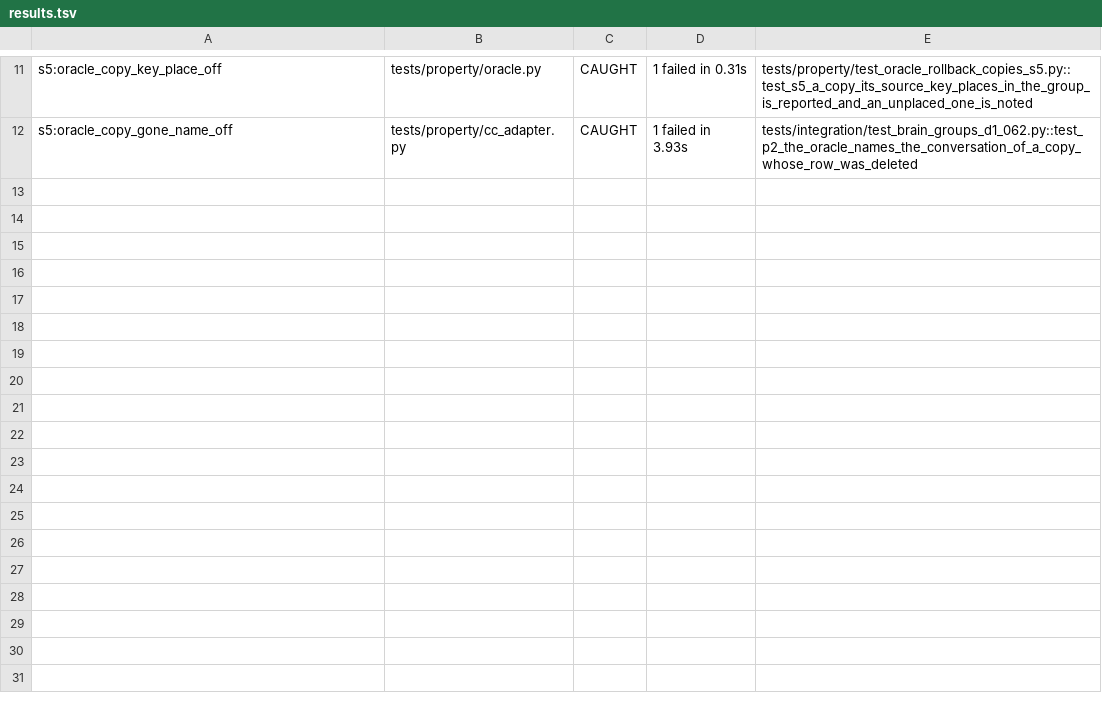
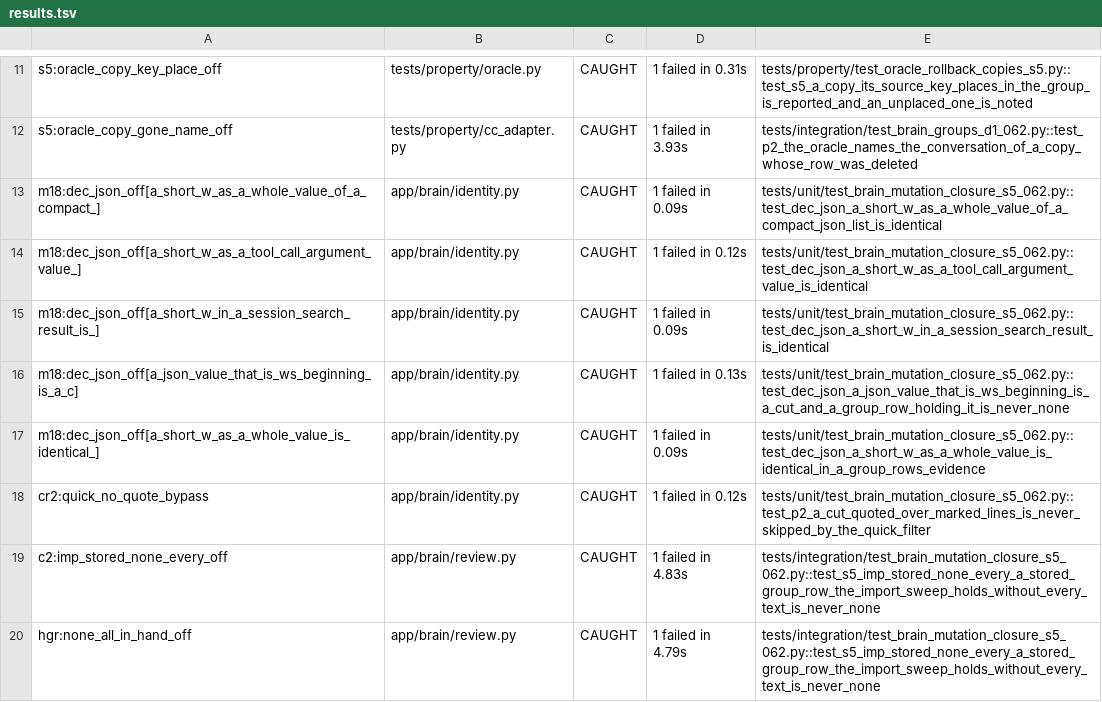
Before and after one commit to mytechmobilebiz/Jarvis, a TSV file: command-center/docs/rebuild-062/progress/S5-mutation/results.tsv, drawn as a sheet; only a part is shown, gaps mark what is left out; the diff names each change by its address in the sheet, - before the commit and + after, or states it on an @@ line.

```diff
--- a/command-center/docs/rebuild-062/progress/S5-mutation/results.tsv
+++ b/command-center/docs/rebuild-062/progress/S5-mutation/results.tsv
+row 13: m18:dec_json_off[a_short_w_as_a_whole_value_of_a_compact_] | app/brain/identity.py | CAUGHT | 1 failed in 0.09s | tests/unit/test_brain_mutation_closure_s5_062.py::test_dec_json_a_short_w_as_a_whole_value_of_a_compact_json_list_is_identical
+row 14: m18:dec_json_off[a_short_w_as_a_tool_call_argument_value_] | app/brain/identity.py | CAUGHT | 1 failed in 0.12s | tests/unit/test_brain_mutation_closure_s5_062.py::test_dec_json_a_short_w_as_a_tool_call_argument_value_is_identical
+row 15: m18:dec_json_off[a_short_w_in_a_session_search_result_is_] | app/brain/identity.py | CAUGHT | 1 failed in 0.09s | tests/unit/test_brain_mutation_closure_s5_062.py::test_dec_json_a_short_w_in_a_session_search_result_is_identical
+row 16: m18:dec_json_off[a_json_value_that_is_ws_beginning_is_a_c] | app/brain/identity.py | CAUGHT | 1 failed in 0.13s | tests/unit/test_brain_mutation_closure_s5_062.py::test_dec_json_a_json_value_that_is_ws_beginning_is_a_cut_and_a_group_row_holding_it_is_never_none
+row 17: m18:dec_json_off[a_short_w_as_a_whole_value_is_identical_] | app/brain/identity.py | CAUGHT | 1 failed in 0.09s | tests/unit/test_brain_mutation_closure_s5_062.py::test_dec_json_a_short_w_as_a_whole_value_is_identical_in_a_group_rows_evidence
+row 18: cr2:quick_no_quote_bypass | app/brain/identity.py | CAUGHT | 1 failed in 0.12s | tests/unit/test_brain_mutation_closure_s5_062.py::test_p2_a_cut_quoted_over_marked_lines_is_never_skipped_by_the_quick_filter
+row 19: c2:imp_stored_none_every_off | app/brain/review.py | CAUGHT | 1 failed in 4.83s | tests/integration/test_brain_mutation_closure_s5_062.py::test_s5_imp_stored_none_every_a_stored_group_row_the_import_sweep_holds_without_every_text_is_never_none
+row 20: hgr:none_all_in_hand_off | app/brain/review.py | CAUGHT | 1 failed in 4.79s | tests/integration/test_brain_mutation_closure_s5_062.py::test_s5_imp_stored_none_every_a_stored_group_row_the_import_sweep_holds_without_every_text_is_never_none
```
Also changed, not shown: 3 other files.
